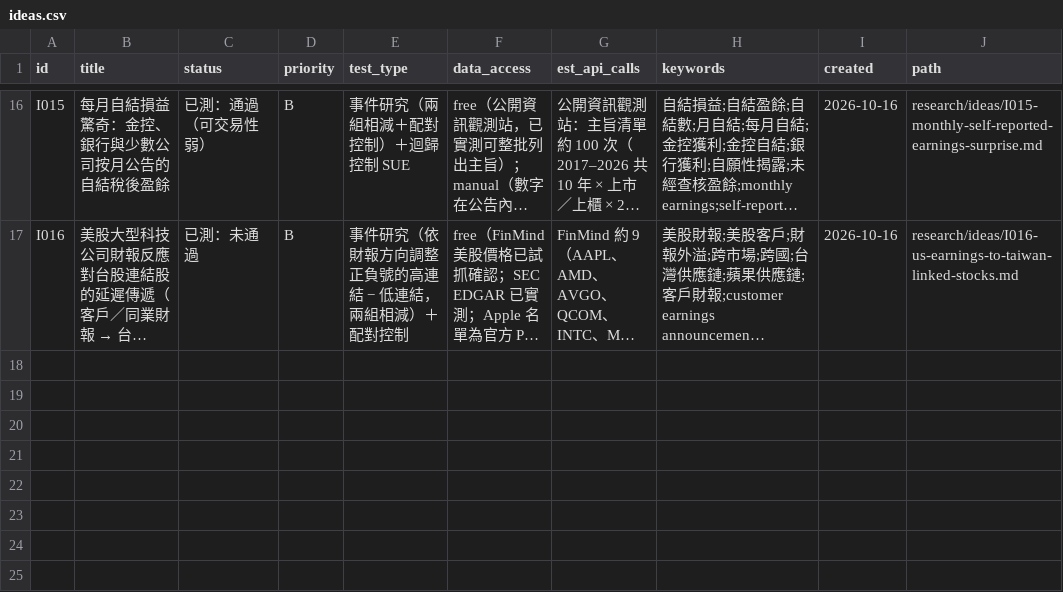
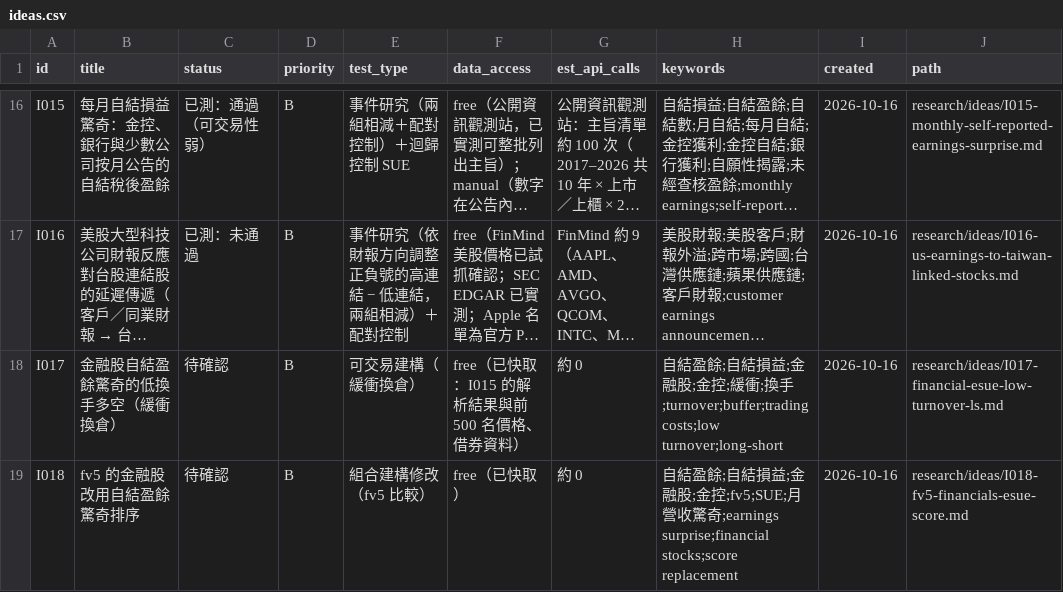
Before and after one commit to JamesLeeCY/precision-weighted-investment-agent, a CSV file: research/ideas.csv, drawn as a sheet; only a part is shown, gaps mark what is left out; long unchanged cells end in …; the diff names each change by its address in the sheet, - before the commit and + after, or states it on an @@ line.

```diff
--- a/research/ideas.csv
+++ b/research/ideas.csv
+row 18: I017 | 金融股自結盈餘驚奇的低換手多空（緩衝換倉） | 待確認 | B | 可交易建構（緩衝換倉） | free（已快取：I015 的解析結果與前 500 名價格、借券資料） | 約 0 | 自結盈餘;自結損益;金融股;金控;緩衝;換手;turnover;buffer;trading costs;low turnover;long-short | 2026-10-16 | research/ideas/I017-financial-esue-low-turnover-ls.md
+row 19: I018 | fv5 的金融股改用自結盈餘驚奇排序 | 待確認 | B | 組合建構修改（fv5 比較） | free（已快取） | 約 0 | 自結盈餘;自結損益;金融股;金控;fv5;SUE;月營收驚奇;earnings surprise;financial stocks;score replacement | 2026-10-16 | research/ideas/I018-fv5-financials-esue-score.md
```
Also changed, not shown: 16 other files.
